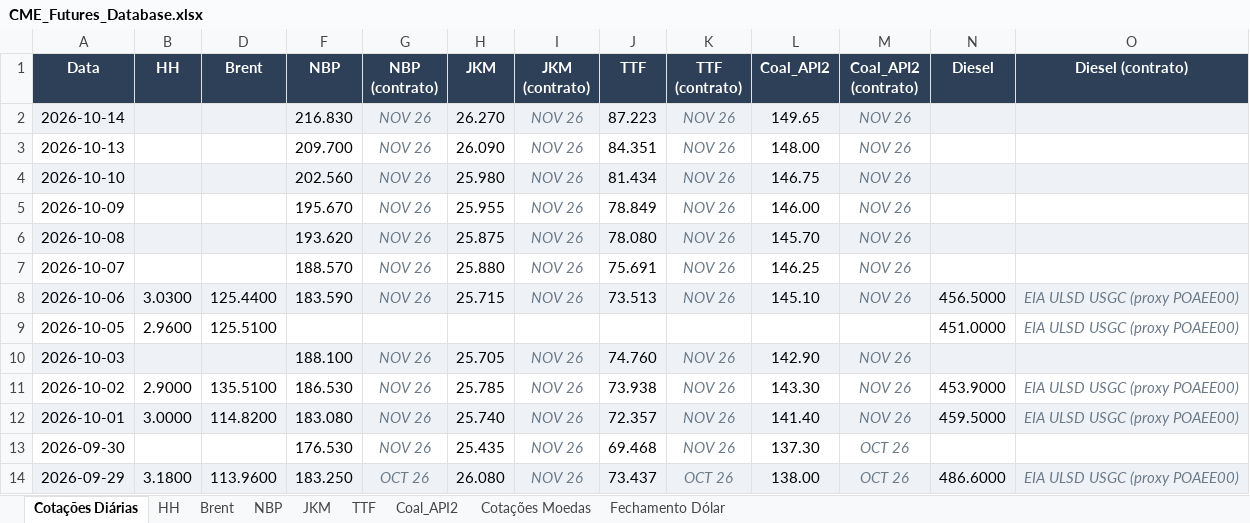
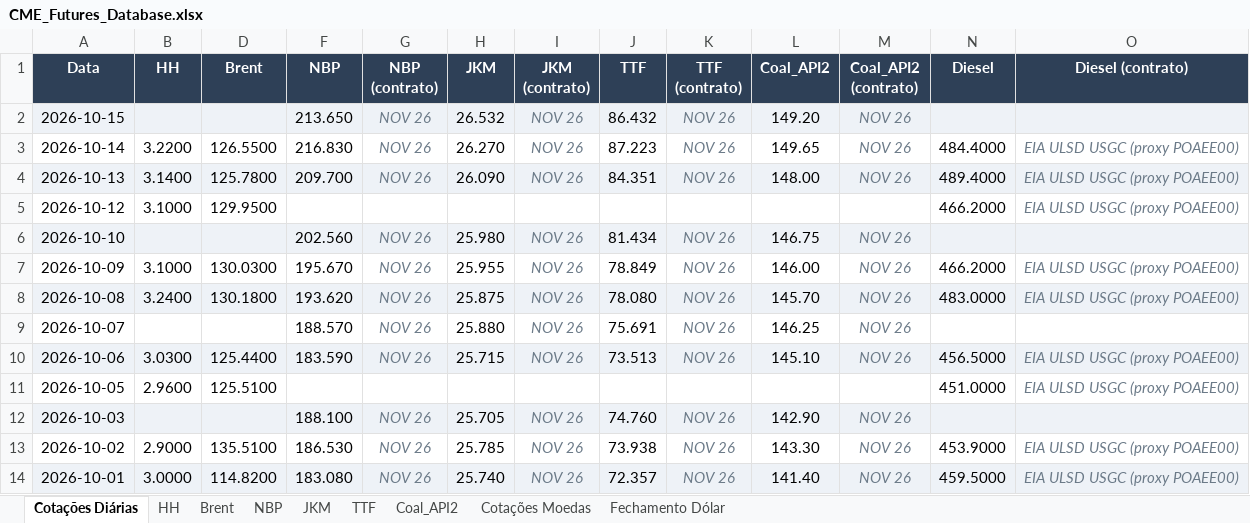
Before and after one commit to c6npvbbvp9-creator/cvu_futures, an Excel workbook: data/CME_Futures_Database.xlsx, sheet Cotações Diárias, drawn as a sheet; only a part is shown; the shorter side is filled out with more unchanged rows; values as stored, in another font and other column widths than the file's, no borders; addresses are those after the commit; the diff names each change by its address in the sheet, - before the commit and + after, or states it on an @@ line.

```diff
--- a/data/CME_Futures_Database.xlsx (sheet Cotações Diárias)
+++ b/data/CME_Futures_Database.xlsx (sheet Cotações Diárias)
+row 2: 2026-10-15 |  |  | 213.650 | NOV 26 | 26.532 | NOV 26 | 86.432 | NOV 26 | 149.20 | NOV 26
-A3:B3 fill: #EEF2F7
+A3:B3 fill: none
-B3 (HH): (empty)
+B3 (HH): 3.2200
-D3 (Brent): (empty)
+D3 (Brent): 126.5500
-D3 fill: #EEF2F7
+D3 fill: none
-F3:O3 fill: #EEF2F7
+F3:O3 fill: none
-N3 (Diesel): (empty)
+N3 (Diesel): 484.4000
-O3:O4 (Diesel (contrato)): (empty)
+O3:O4 (Diesel (contrato)): EIA ULSD USGC (proxy POAEE00)
-A4:B4 fill: none
+A4:B4 fill: #EEF2F7
-B4 (HH): (empty)
+B4 (HH): 3.1400
-D4 (Brent): (empty)
+D4 (Brent): 125.7800
-D4 fill: none
+D4 fill: #EEF2F7
-F4:O4 fill: none
+F4:O4 fill: #EEF2F7
-N4 (Diesel): (empty)
+N4 (Diesel): 489.4000
+row 5: 2026-10-12 | 3.1000 | 129.9500 |  |  |  |  |  |  |  |  | 466.2000 | EIA ULSD USGC (proxy POAEE00)
-B7 (HH): (empty)
+B7 (HH): 3.1000
-D7 (Brent): (empty)
+D7 (Brent): 130.0300
-N7 (Diesel): (empty)
+N7 (Diesel): 466.2000
-O7:O8 (Diesel (contrato)): (empty)
+O7:O8 (Diesel (contrato)): EIA ULSD USGC (proxy POAEE00)
-B8 (HH): (empty)
+B8 (HH): 3.2400
-D8 (Brent): (empty)
+D8 (Brent): 130.1800
-N8 (Diesel): (empty)
+N8 (Diesel): 483.0000
```
Also changed, not shown: sheet HH, sheet TTF, sheet Brent, sheet Coal_API2, sheet JKM, sheet NBP, 2 more sheets, hidden cells.
